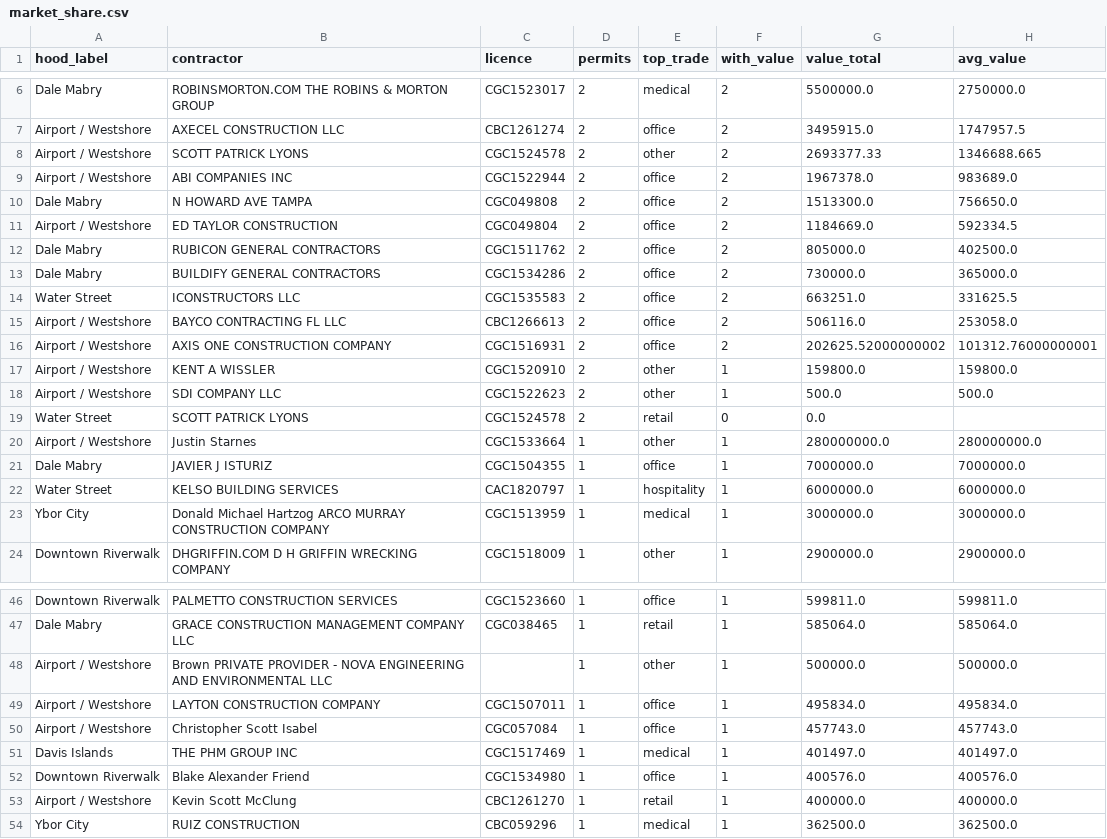
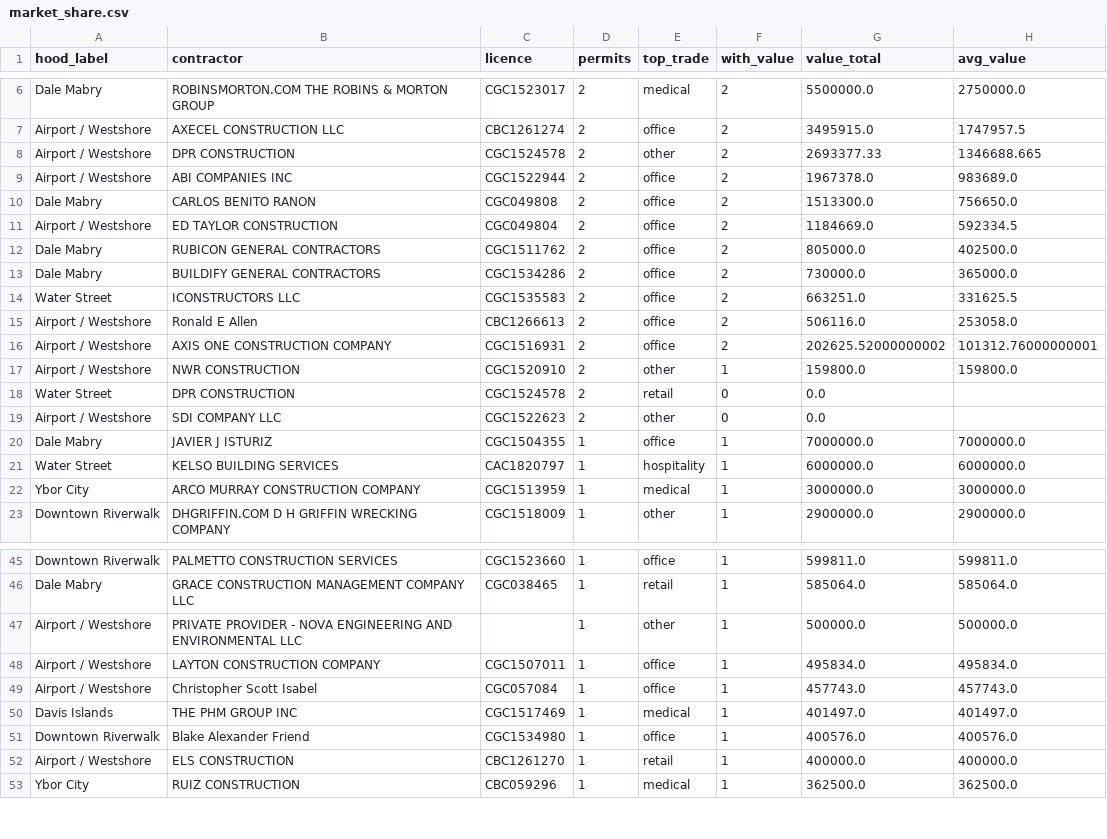
Before and after one commit to paulodantasl/claude-code, a CSV file: bid_radar/data/market_share.csv, drawn as a sheet; only a part is shown, gaps mark what is left out; the diff covers the shown part only.

```diff
--- a/bid_radar/data/market_share.csv
+++ b/bid_radar/data/market_share.csv
@@ -7,5 +7,5 @@ Dale Mabry,ROBINSMORTON.COM THE ROBINS & MORTON GROUP,CGC1523017,2,medical,2,550
 Airport / Westshore,AXECEL CONSTRUCTION LLC,CBC1261274,2,office,2,3495915.0,1747957.5
-Airport / Westshore,SCOTT PATRICK LYONS,CGC1524578,2,other,2,2693377.33,1346688.665
+Airport / Westshore,DPR CONSTRUCTION,CGC1524578,2,other,2,2693377.33,1346688.665
 Airport / Westshore,ABI COMPANIES INC,CGC1522944,2,office,2,1967378.0,983689.0
-Dale Mabry,N HOWARD AVE TAMPA,CGC049808,2,office,2,1513300.0,756650.0
+Dale Mabry,CARLOS BENITO RANON,CGC049808,2,office,2,1513300.0,756650.0
 Airport / Westshore,ED TAYLOR CONSTRUCTION,CGC049804,2,office,2,1184669.0,592334.5
@@ -14,11 +14,10 @@ Dale Mabry,BUILDIFY GENERAL CONTRACTORS,CGC1534286,2,office,2,730000.0,365000.0
 Water Street,ICONSTRUCTORS LLC,CGC1535583,2,office,2,663251.0,331625.5
-Airport / Westshore,BAYCO CONTRACTING FL LLC,CBC1266613,2,office,2,506116.0,253058.0
+Airport / Westshore,Ronald E Allen,CBC1266613,2,office,2,506116.0,253058.0
 Airport / Westshore,AXIS ONE CONSTRUCTION COMPANY,CGC1516931,2,office,2,202625.52000000002,101312.76000000001
-Airport / Westshore,KENT A WISSLER,CGC1520910,2,other,1,159800.0,159800.0
-Airport / Westshore,SDI COMPANY LLC,CGC1522623,2,other,1,500.0,500.0
-Water Street,SCOTT PATRICK LYONS,CGC1524578,2,retail,0,0.0,
-Airport / Westshore,Justin Starnes,CGC1533664,1,other,1,280000000.0,280000000.0
+Airport / Westshore,NWR CONSTRUCTION,CGC1520910,2,other,1,159800.0,159800.0
+Water Street,DPR CONSTRUCTION,CGC1524578,2,retail,0,0.0,
+Airport / Westshore,SDI COMPANY LLC,CGC1522623,2,other,0,0.0,
 Dale Mabry,JAVIER J ISTURIZ,CGC1504355,1,office,1,7000000.0,7000000.0
 Water Street,KELSO BUILDING SERVICES,CAC1820797,1,hospitality,1,6000000.0,6000000.0
-Ybor City,Donald Michael Hartzog ARCO MURRAY CONSTRUCTION COMPANY,CGC1513959,1,medical,1,3000000.0,3000000.0
+Ybor City,ARCO MURRAY CONSTRUCTION COMPANY,CGC1513959,1,medical,1,3000000.0,3000000.0
 Downtown Riverwalk,DHGRIFFIN.COM D H GRIFFIN WRECKING COMPANY,CGC1518009,1,other,1,2900000.0,2900000.0
@@ -47,3 +46,3 @@ Downtown Riverwalk,PALMETTO CONSTRUCTION SERVICES,CGC1523660,1,office,1,599811.0
 Dale Mabry,GRACE CONSTRUCTION MANAGEMENT COMPANY LLC,CGC038465,1,retail,1,585064.0,585064.0
-Airport / Westshore,Brown PRIVATE PROVIDER - NOVA ENGINEERING AND ENVIRONMENTAL LLC,,1,other,1,500000.0,500000.0
+Airport / Westshore,PRIVATE PROVIDER - NOVA ENGINEERING AND ENVIRONMENTAL LLC,,1,other,1,500000.0,500000.0
 Airport / Westshore,LAYTON CONSTRUCTION COMPANY,CGC1507011,1,office,1,495834.0,495834.0
@@ -52,3 +51,3 @@ Davis Islands,THE PHM GROUP INC,CGC1517469,1,medical,1,401497.0,401497.0
 Downtown Riverwalk,Blake Alexander Friend,CGC1534980,1,office,1,400576.0,400576.0
-Airport / Westshore,Kevin Scott McClung,CBC1261270,1,retail,1,400000.0,400000.0
+Airport / Westshore,ELS CONSTRUCTION,CBC1261270,1,retail,1,400000.0,400000.0
 Ybor City,RUIZ CONSTRUCTION,CBC059296,1,medical,1,362500.0,362500.0
```
Also changed, not shown: 1 added row and 6 edited cells elsewhere in this file, 4 other files.
